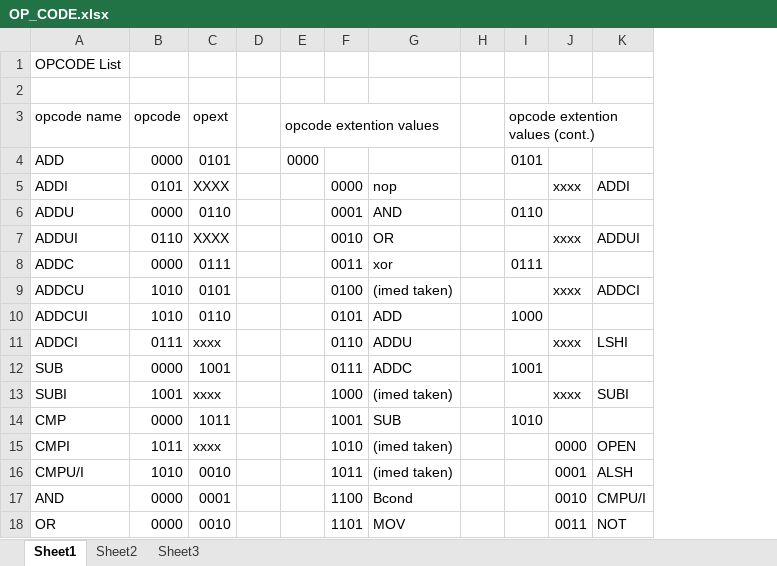
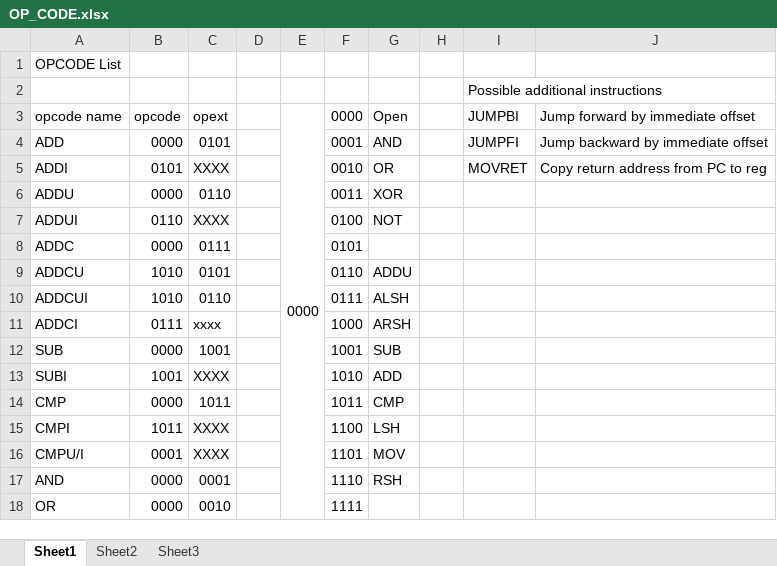
Before and after one commit to nachtluce/3710-Project, an Excel workbook: documentation/OP_CODE.xlsx, sheet Sheet1, drawn as a sheet; only a part is shown; values as stored, in another font and other column widths than the file's, no cell formats; removed rows and columns are numbered as before the commit, all else as after; the diff covers the shown part only; the diff names each change by its address in the sheet, - before the commit and + after, or states it on an @@ line.

Commit message:
Modified OP_Code.xlsx to correct some mistakes and make some simplifying changes

```diff
--- a/documentation/OP_CODE.xlsx (sheet Sheet1)
+++ b/documentation/OP_CODE.xlsx (sheet Sheet1)
-column G, rows 5-18: nop | AND | OR | xor | (imed taken) | ADD | ADDU | ADDC | (imed taken) | SUB | (imed taken) | (imed taken) | Bcond | MOV
+column G, rows 3-17: Open | AND | OR | XOR | NOT |  | ADDU | ALSH | ARSH | SUB | ADD | CMP | LSH | MOV | RSH
-column I, rows 3-14: opcode extention values (cont.) | 0101 |  | 0110 |  | 0111 |  | 1000 |  | 1001 |  | 1010
-column J, rows 5-18: xxxx |  | xxxx |  | xxxx |  | xxxx |  | xxxx |  | 0000 | 0001 | 0010 | 0011
-column K, rows 5-18: ADDI |  | ADDUI |  | ADDCI |  | LSHI |  | SUBI |  | OPEN | ALSH | CMPU/I | NOT
+column I, rows 2-5: Possible additional instructions | JUMPBI | JUMPFI | MOVRET
+column J, rows 3-5: Jump forward by immediate offset | Jump backward by immediate offset | Copy return address from PC to reg
-E3: opcode extention values
+E3: 0000
-E3:G3 merged
+E3:E18 merged
-F3: (empty)
+F3: 0000
-E4: 0000
+E4: (empty)
-F4: (empty)
+F4: 0001
-F5: 0000
+F5: 0010
-F6: 0001
+F6: 0011
-F7: 0010
+F7: 0100
-F8: 0011
+F8: 0101
-F9: 0100
+F9: 0110
-F10: 0101
+F10: 0111
-F11: 0110
+F11: 1000
-F12: 0111
+F12: 1001
-C13: xxxx
+C13: XXXX
-F13: 1000
+F13: 1010
-F14: 1001
+F14: 1011
-C15: xxxx
+C15: XXXX
-F15: 1010
+F15: 1100
-B16: 1010
+B16: 0001
-C16: 0010
+C16: XXXX
-F16: 1011
+F16: 1101
-F17: 1100
+F17: 1110
-F18: 1101
+F18: 1111
```
Also changed, not shown: 1 added row, 14 removed rows, 50 edited cells and merged cells elsewhere in this sheet, cell formats.
